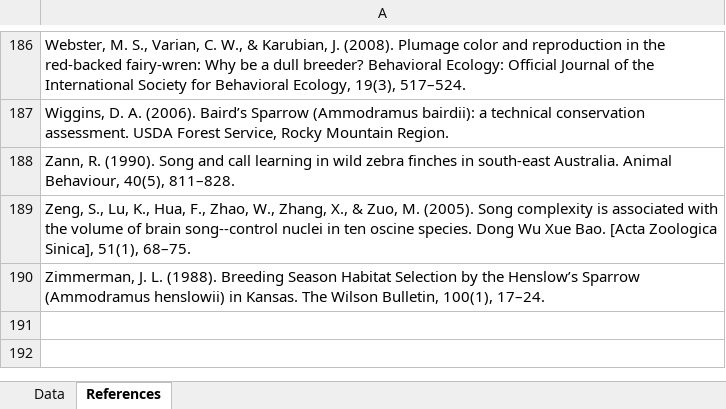
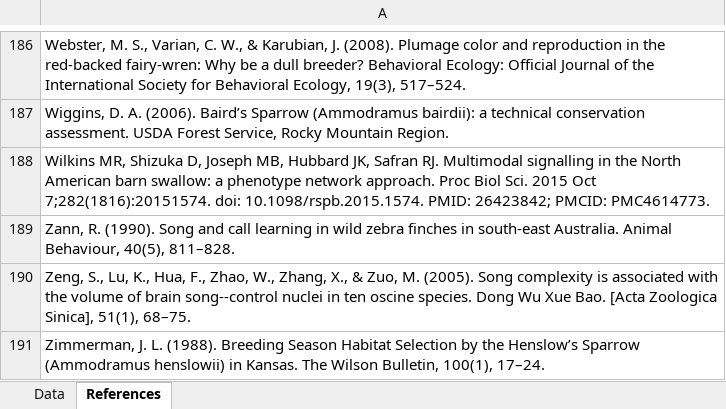
Before and after one commit to ktsnyder/CooperativeBreedingEvolution, an Excel workbook: Source Data Process_CB/SupplementDataRefs_Update.xlsx, sheet References, drawn as a sheet; only a part is shown, gaps mark what is left out; values as stored, in another font and other column widths than the file's, no borders; the diff names each change by its address in the sheet, - before the commit and + after, or states it on an @@ line.

Commit message:
Add Syllable repertoire data, update species-level song values for Hirundo rustica
Added value syllable repertoire = 27.6 from:
Wilkins MR, Shizuka D, Joseph MB, Hubbard JK, Safran RJ. Multimodal signalling in the North American barn swallow: a phenotype network approach. Proc Biol Sci. 2015 Oct 7;282(1816):20151574. doi: 10.1098/rspb.2015.1574. PMID: 26423842; PMCID: PMC4614773.

Also re-calculated Rate and Continuity values for Hirundo rustica based on new min, max, and mean values from Garamszegi et al (2006)

```diff
--- a/Source Data Process_CB/SupplementDataRefs_Update.xlsx (sheet References)
+++ b/Source Data Process_CB/SupplementDataRefs_Update.xlsx (sheet References)
+row 188: Wilkins MR, Shizuka D, Joseph MB, Hubbard JK, Safran RJ. Multimodal signalling in the North American barn swallow: a phenotype network approach. Proc Biol Sci. 2015 Oct 7;282(1816):20151574. doi: 10.1098/rspb.2015.1574. PMID: 26423842; PMCID: PMC4614773.
```
Also changed, not shown: sheet Data, 1 other file.
